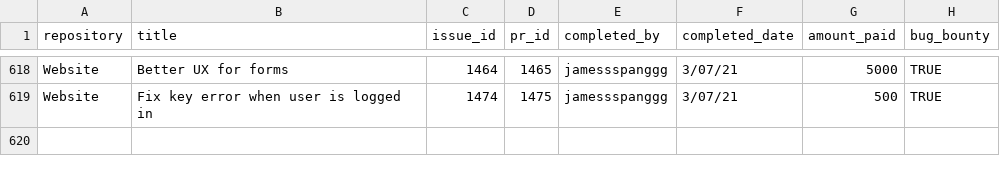
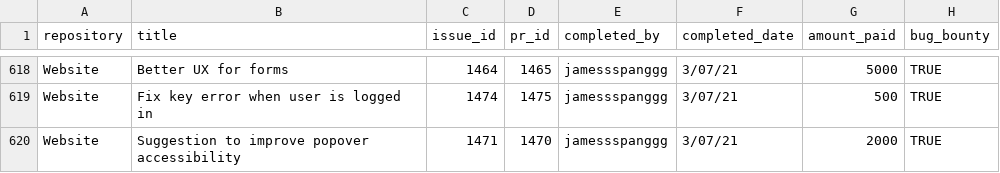
Before and after one commit to buckyroberts/Payment-Processor, a CSV file: csvs/tasks.csv, drawn as a sheet; only a part is shown, gaps mark what is left out.

Commit message:
Update tasks.csv

```diff
--- a/csvs/tasks.csv
+++ b/csvs/tasks.csv
@@ -619 +619,2 @@ Website,Better UX for forms,1464,1465,jamessspanggg,3/07/21,5000,TRUE
 Website,Fix key error when user is logged in,1474,1475,jamessspanggg,3/07/21,500,TRUE
+Website,Suggestion to improve popover accessibility,1471,1470,jamessspanggg,3/07/21,2000,TRUE
```
